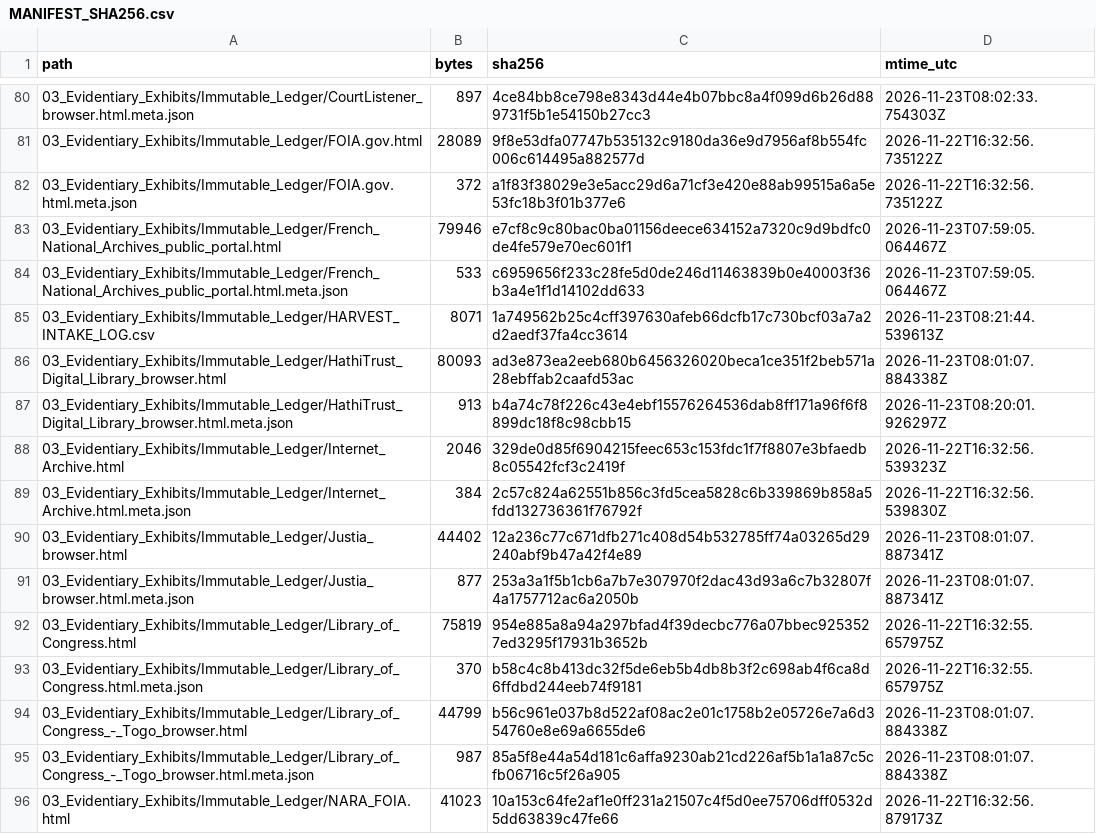
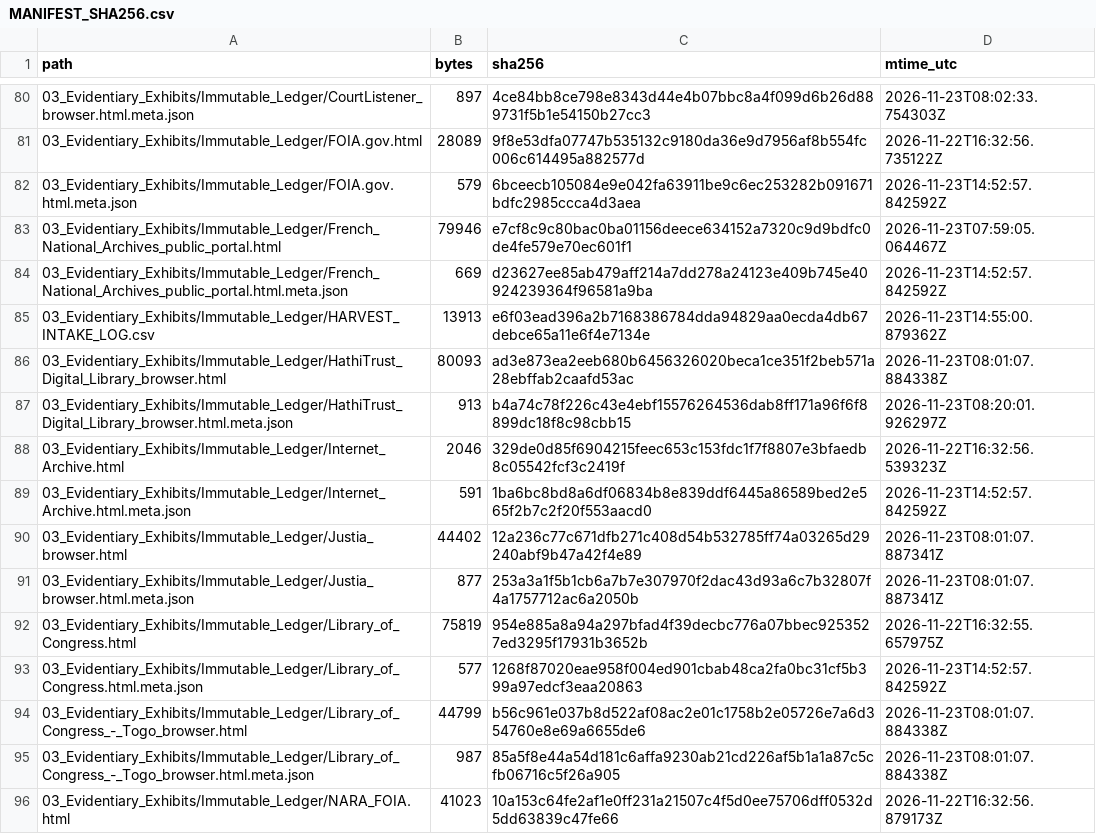
Before and after one commit to GlobalRestitutionAlliance/africa-us-tg-togo-master-litigation, a CSV file: 99_Archives_and_Manifests/MANIFEST_SHA256.csv, drawn as a sheet; only a part is shown, gaps mark what is left out; the diff covers the shown part only.

```diff
--- a/99_Archives_and_Manifests/MANIFEST_SHA256.csv
+++ b/99_Archives_and_Manifests/MANIFEST_SHA256.csv
@@ -81,6 +81,6 @@ path,bytes,sha256,mtime_utc
 03_Evidentiary_Exhibits/Immutable_Ledger/FOIA.gov.html,28089,9f8e53dfa07747b535132c9180da36e9d7956af8b554fc006c614495a882577d,2026-11-22T16:32:56.735122Z
-03_Evidentiary_Exhibits/Immutable_Ledger/FOIA.gov.html.meta.json,372,a1f83f38029e3e5acc29d6a71cf3e420e88ab99515a6a5e53fc18b3f01b377e6,2026-11-22T16:32:56.735122Z
+03_Evidentiary_Exhibits/Immutable_Ledger/FOIA.gov.html.meta.json,579,6bceecb105084e9e042fa63911be9c6ec253282b091671bdfc2985ccca4d3aea,2026-11-23T14:52:57.842592Z
 03_Evidentiary_Exhibits/Immutable_Ledger/French_National_Archives_public_portal.html,79946,e7cf8c9c80bac0ba01156deece634152a7320c9d9bdfc0de4fe579e70ec601f1,2026-11-23T07:59:05.064467Z
-03_Evidentiary_Exhibits/Immutable_Ledger/French_National_Archives_public_portal.html.meta.json,533,c6959656f233c28fe5d0de246d11463839b0e40003f36b3a4e1f1d14102dd633,2026-11-23T07:59:05.064467Z
-03_Evidentiary_Exhibits/Immutable_Ledger/HARVEST_INTAKE_LOG.csv,8071,1a749562b25c4cff397630afeb66dcfb17c730bcf03a7a2d2aedf37fa4cc3614,2026-11-23T08:21:44.539613Z
+03_Evidentiary_Exhibits/Immutable_Ledger/French_National_Archives_public_portal.html.meta.json,669,d23627ee85ab479aff214a7dd278a24123e409b745e40924239364f96581a9ba,2026-11-23T14:52:57.842592Z
+03_Evidentiary_Exhibits/Immutable_Ledger/HARVEST_INTAKE_LOG.csv,13913,e6f03ead396a2b7168386784dda94829aa0ecda4db67debce65a11e6f4e7134e,2026-11-23T14:55:00.879362Z
 03_Evidentiary_Exhibits/Immutable_Ledger/HathiTrust_Digital_Library_browser.html,80093,ad3e873ea2eeb680b6456326020beca1ce351f2beb571a28ebffab2caafd53ac,2026-11-23T08:01:07.884338Z
@@ -88,3 +88,3 @@ path,bytes,sha256,mtime_utc
 03_Evidentiary_Exhibits/Immutable_Ledger/Internet_Archive.html,2046,329de0d85f6904215feec653c153fdc1f7f8807e3bfaedb8c05542fcf3c2419f,2026-11-22T16:32:56.539323Z
-03_Evidentiary_Exhibits/Immutable_Ledger/Internet_Archive.html.meta.json,384,2c57c824a62551b856c3fd5cea5828c6b339869b858a5fdd132736361f76792f,2026-11-22T16:32:56.539830Z
+03_Evidentiary_Exhibits/Immutable_Ledger/Internet_Archive.html.meta.json,591,1ba6bc8bd8a6df06834b8e839ddf6445a86589bed2e565f2b7c2f20f553aacd0,2026-11-23T14:52:57.842592Z
 03_Evidentiary_Exhibits/Immutable_Ledger/Justia_browser.html,44402,12a236c77c671dfb271c408d54b532785ff74a03265d29240abf9b47a42f4e89,2026-11-23T08:01:07.887341Z
@@ -92,3 +92,3 @@ path,bytes,sha256,mtime_utc
 03_Evidentiary_Exhibits/Immutable_Ledger/Library_of_Congress.html,75819,954e885a8a94a297bfad4f39decbc776a07bbec9253527ed3295f17931b3652b,2026-11-22T16:32:55.657975Z
-03_Evidentiary_Exhibits/Immutable_Ledger/Library_of_Congress.html.meta.json,370,b58c4c8b413dc32f5de6eb5b4db8b3f2c698ab4f6ca8d6ffdbd244eeb74f9181,2026-11-22T16:32:55.657975Z
+03_Evidentiary_Exhibits/Immutable_Ledger/Library_of_Congress.html.meta.json,577,1268f87020eae958f004ed901cbab48ca2fa0bc31cf5b399a97edcf3eaa20863,2026-11-23T14:52:57.842592Z
 03_Evidentiary_Exhibits/Immutable_Ledger/Library_of_Congress_-_Togo_browser.html,44799,b56c961e037b8d522af08ac2e01c1758b2e05726e7a6d354760e8e69a6655de6,2026-11-23T08:01:07.884338Z
```
Also changed, not shown: 1 added row, 1 removed row, 17 moved rows and 54 edited cells elsewhere in this file, 03_Evidentiary_Exhibits/Immutable_Ledger/HARVEST_INTAKE_LOG.csv, 99_Archives_and_Manifests/PENDING_RECAPTURE_REGISTER.csv, 22 other files.
